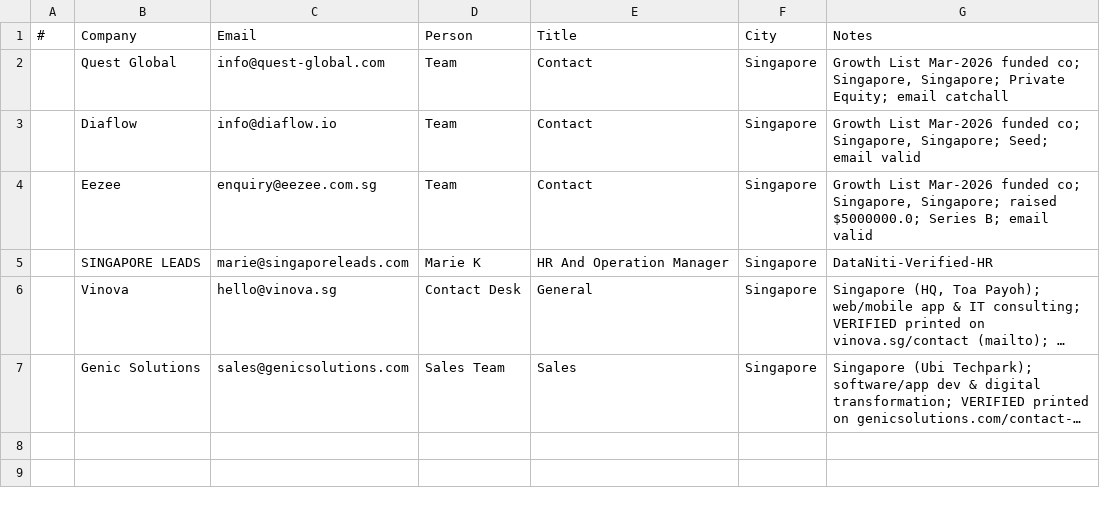
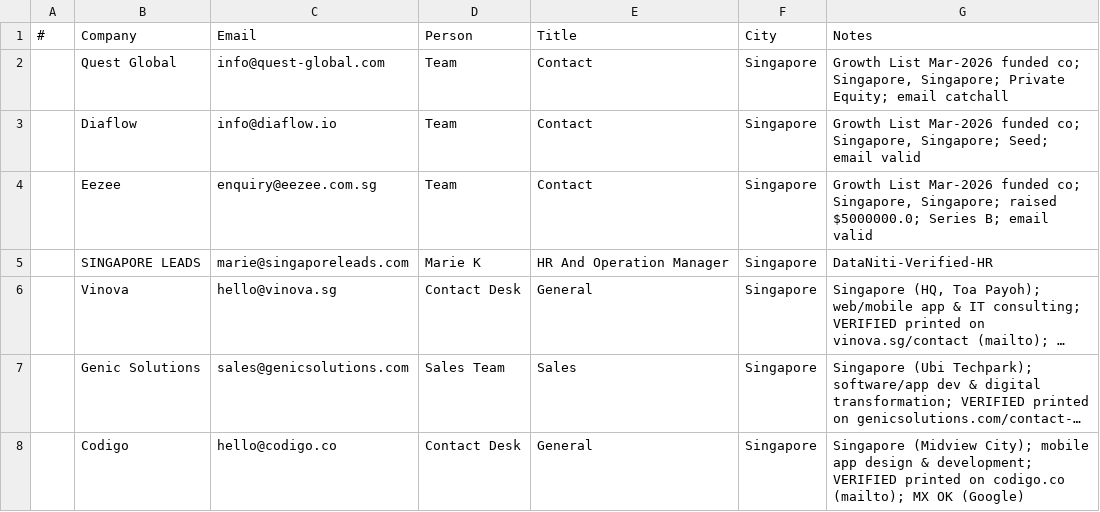
Before and after one commit to eeshsaxena/outreach-emails, a CSV file: industry/city/city_singapore_01.csv, drawn as a sheet; long unchanged cells end in …; the diff names each change by its address in the sheet, - before the commit and + after, or states it on an @@ line.

Commit message:
data(singapore): add Codigo (site-verified)
hello@codigo.co, printed on codigo.co; MX OK.

```diff
--- a/industry/city/city_singapore_01.csv
+++ b/industry/city/city_singapore_01.csv
+row 8:  | Codigo | hello@codigo.co | Contact Desk | General | Singapore | Singapore (Midview City); mobile app design & development; VERIFIED printed on codigo.co (mailto); MX OK (Google)
```
Also changed, not shown: industry/all_emails.csv.
